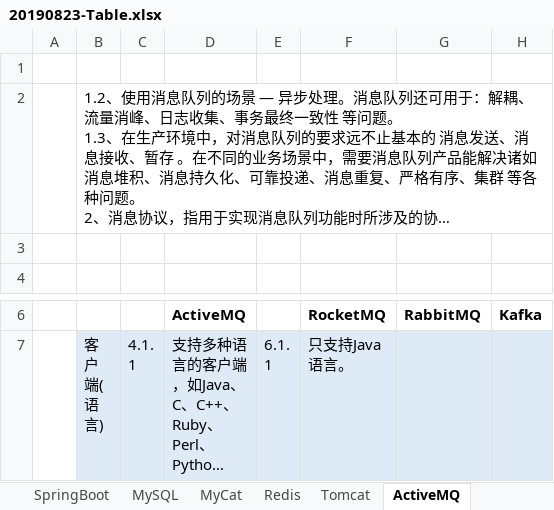
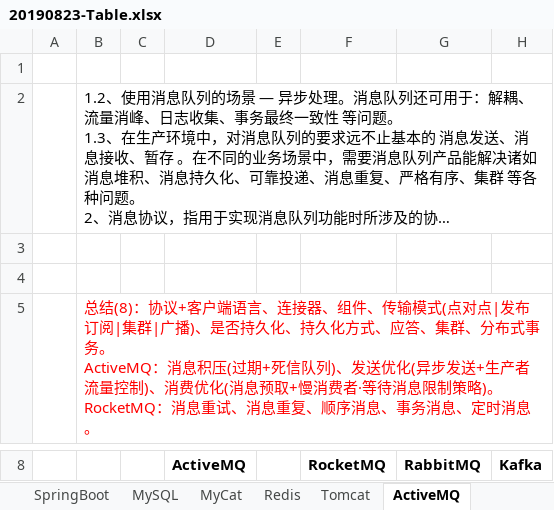
Before and after one commit to xiongc169/20110905-JavaProject, an Excel workbook: JavaProject/tech/20190823-Table.xlsx, sheet ActiveMQ, drawn as a sheet; only a part is shown, gaps mark what is left out; the shorter side is filled out with more unchanged rows; long unchanged cells end in …; values as stored, in another font and other column widths than the file's, no borders; ↵ is a line break in a cell; the diff covers the shown part only; the diff names each change by its address in the sheet, - before the commit and + after, or states it on an @@ line.

```diff
--- a/JavaProject/tech/20190823-Table.xlsx (sheet ActiveMQ)
+++ b/JavaProject/tech/20190823-Table.xlsx (sheet ActiveMQ)
+row 5:  | 总结(8)：协议+客户端语言、连接器、组件、传输模式(点对点|发布订阅|集群|广播)、是否持久化、持久化方式、应答、集群、分布式事务。 ↵ ActiveMQ：消息积压(过期+死信队列)、发送优化(异步发送+生产者流量控制)、消费优化(消息预取+慢消费者·等待消息限制策略)。 ↵ RocketMQ：消息重试、消息重复、顺序消息、事务消息、定时消息。
```
Also changed, not shown: 2 added rows and 1 edited cell elsewhere in this sheet, sheet cls, sheet mid_econtract, sheet JavaAPI, sheet Spring, sheet Dubbo, sheet GC, 3 more sheets, other sheet tabs, charts or pictures, 6 other files.
